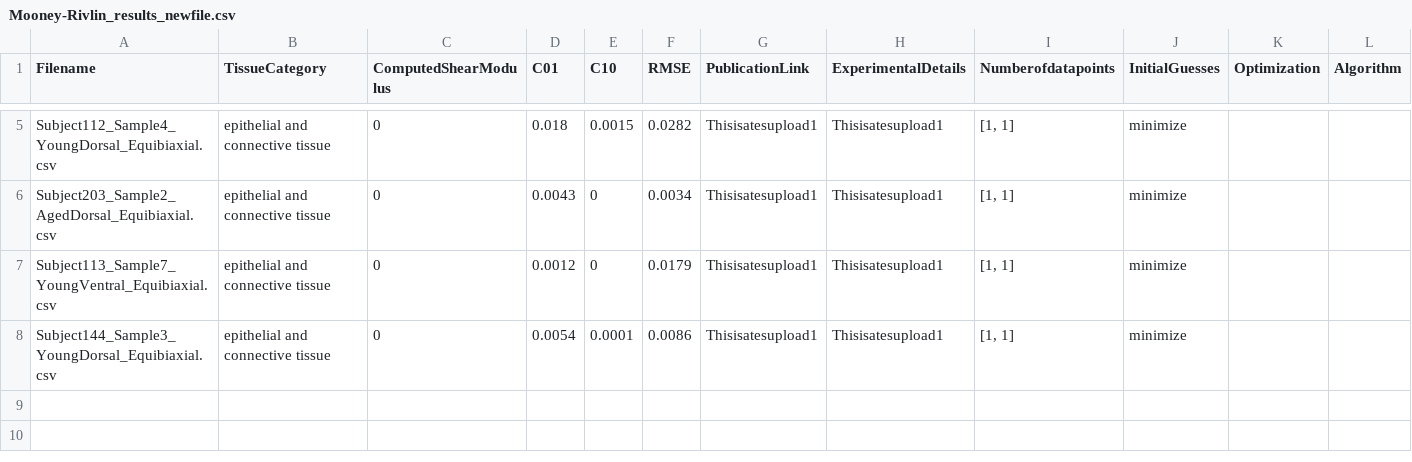
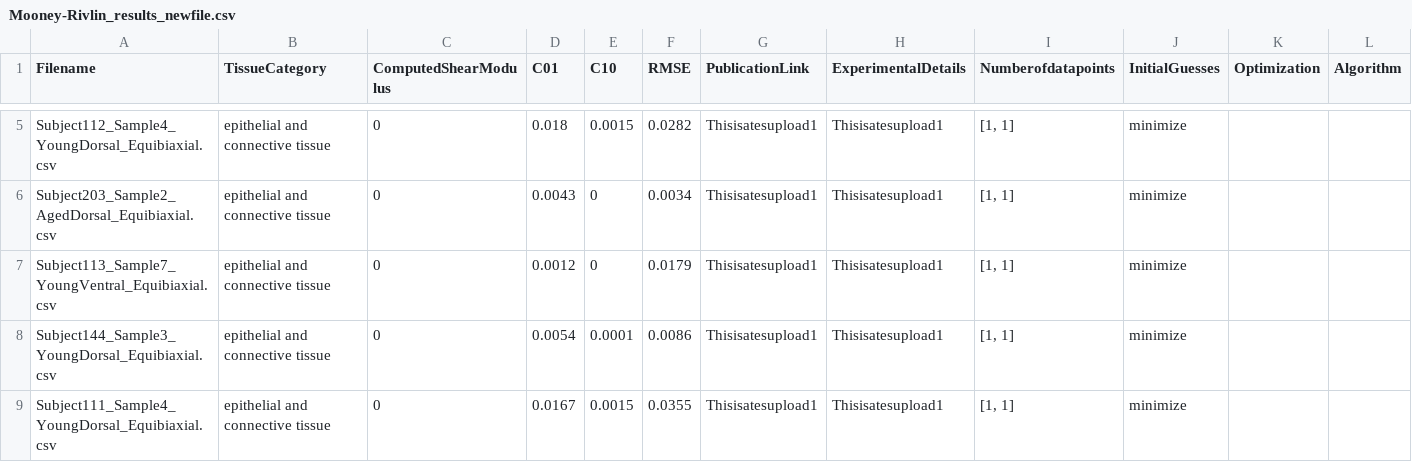
Before and after one commit to Fit2Tissue/Vasculature, a CSV file: Mooney-Rivlin_results_newfile.csv, drawn as a sheet; only a part is shown, gaps mark what is left out; the diff names each change by its address in the sheet, - before the commit and + after, or states it on an @@ line.

Commit message:
Append results for Mooney-Rivlin with note

```diff
--- a/Mooney-Rivlin_results_newfile.csv
+++ b/Mooney-Rivlin_results_newfile.csv
+row 9: Subject111_Sample4_YoungDorsal_Equibiaxial.csv | epithelial and connective tissue | 0 | 0.0167 | 0.0015 | 0.0355 | Thisisatesupload1 | Thisisatesupload1 | [1, 1] | minimize
```
